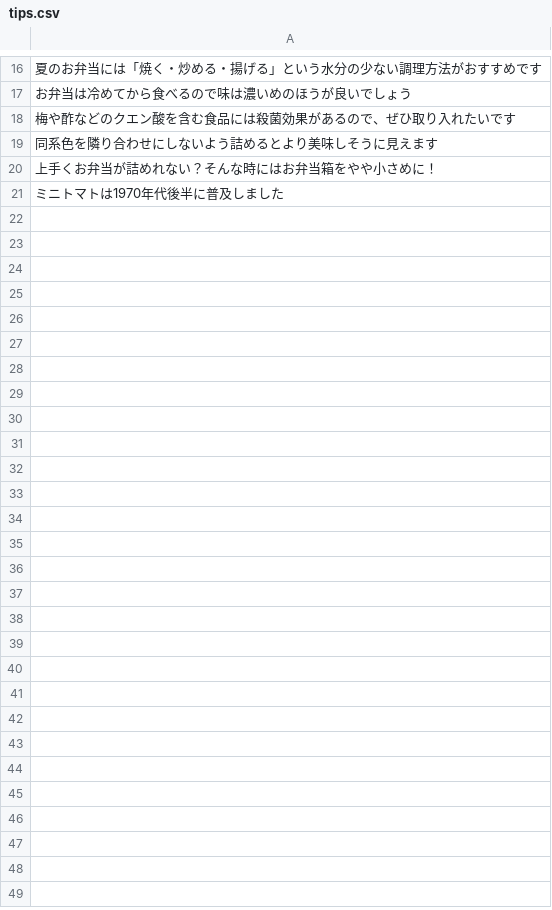
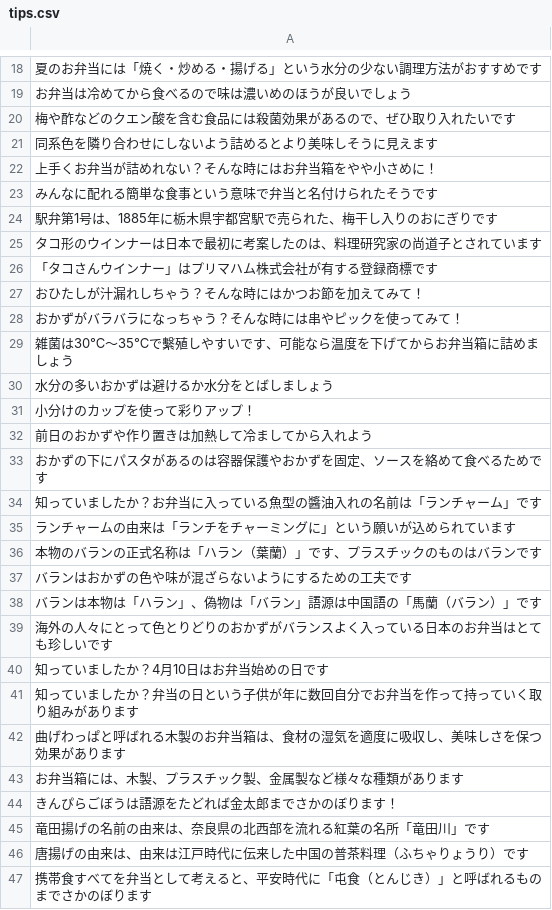
Before and after one commit to Sansyou47/kd-develop-2024-team-A, a CSV file: python/app/static/csv/tips.csv, drawn as a sheet; only a part is shown, gaps mark what is left out; the diff covers the shown part only.

```diff
--- a/python/app/static/csv/tips.csv
+++ b/python/app/static/csv/tips.csv
@@ -20,2 +22,26 @@
 上手くお弁当が詰めれない？そんな時にはお弁当箱をやや小さめに！
-ミニトマトは1970年代後半に普及しました
+みんなに配れる簡単な食事という意味で弁当と名付けられたそうです
+駅弁第1号は、1885年に栃木県宇都宮駅で売られた、梅干し入りのおにぎりです
+タコ形のウインナーは日本で最初に考案したのは、料理研究家の尚道子とされています
+「タコさんウインナー」はプリマハム株式会社が有する登録商標です
+おひたしが汁漏れしちゃう？そんな時にはかつお節を加えてみて！
+おかずがバラバラになっちゃう？そんな時には串やピックを使ってみて！
+雑菌は30℃～35℃で繫殖しやすいです、可能なら温度を下げてからお弁当箱に詰めましょう
+水分の多いおかずは避けるか水分をとばしましょう
+小分けのカップを使って彩りアップ！
+前日のおかずや作り置きは加熱して冷ましてから入れよう
+おかずの下にパスタがあるのは容器保護やおかずを固定、ソースを絡めて食べるためです
+知っていましたか？お弁当に入っている魚型の醬油入れの名前は「ランチャーム」です
+ランチャームの由来は「ランチをチャーミングに」という願いが込められています
+本物のバランの正式名称は「ハラン（葉蘭）」です、プラスチックのものはバランです
+バランはおかずの色や味が混ざらないようにするための工夫です
+バランは本物は「ハラン」、偽物は「バラン」語源は中国語の「馬蘭（バラン）」です
+海外の人々にとって色とりどりのおかずがバランスよく入っている日本のお弁当はとても珍しいです
+知っていましたか？4月10日はお弁当始めの日です
+知っていましたか？弁当の日という子供が年に数回自分でお弁当を作って持っていく取り組みがあります
+曲げわっぱと呼ばれる木製のお弁当箱は、食材の湿気を適度に吸収し、美味しさを保つ効果があります
+お弁当箱には、木製、プラスチック製、金属製など様々な種類があります
+きんぴらごぼうは語源をたどれば金太郎までさかのぼります！
+竜田揚げの名前の由来は、奈良県の北西部を流れる紅葉の名所「竜田川」です
+唐揚げの由来は、由来は江戸時代に伝来した中国の普茶料理（ふちゃりょうり）です
+携帯食すべてを弁当として考えると、平安時代に「屯食（とんじき）」と呼ばれるものまでさかのぼります
```
Also changed, not shown: 2 added rows elsewhere in this file, 2 other files.
